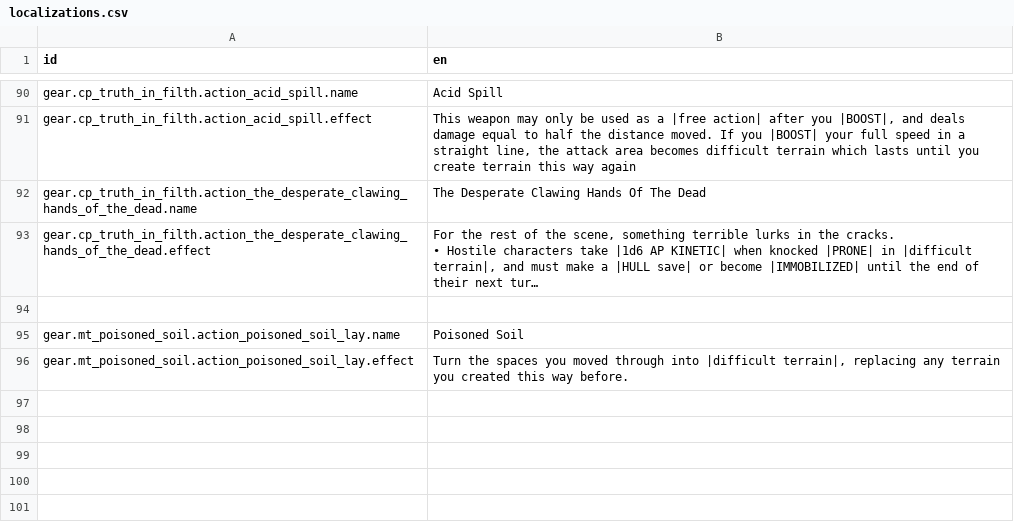
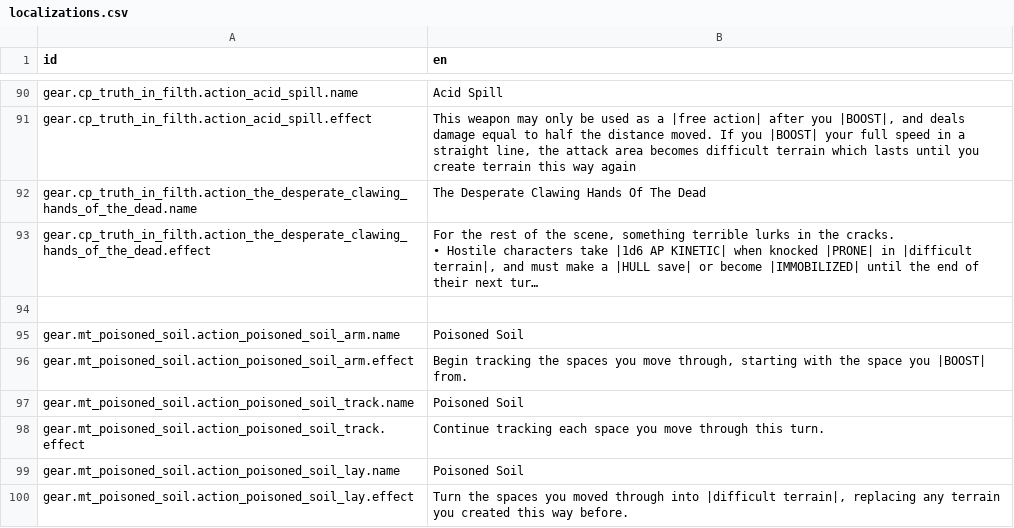
Before and after one commit to Reag/ThyHubrisManifest, a CSV file: localization/localizations.csv, drawn as a sheet; only a part is shown, gaps mark what is left out; long unchanged cells end in …; the diff names each change by its address in the sheet, - before the commit and + after, or states it on an @@ line.

```diff
--- a/localization/localizations.csv
+++ b/localization/localizations.csv
+row 95: gear.mt_poisoned_soil.action_poisoned_soil_arm.name | Poisoned Soil
+row 96: gear.mt_poisoned_soil.action_poisoned_soil_arm.effect | Begin tracking the spaces you move through, starting with the space you |BOOST| from.
+row 97: gear.mt_poisoned_soil.action_poisoned_soil_track.name | Poisoned Soil
+row 98: gear.mt_poisoned_soil.action_poisoned_soil_track.effect | Continue tracking each space you move through this turn.
```
